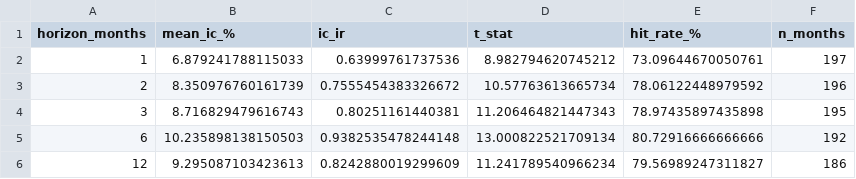
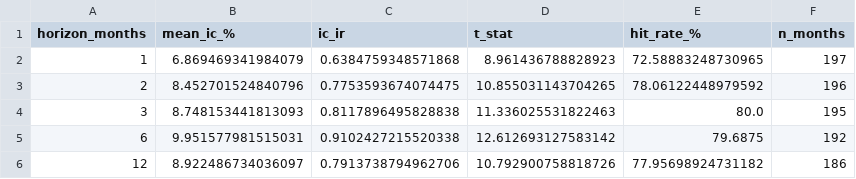
Before and after one commit to Taff1887/quant-factor-ranking, a CSV file: reports/asx_composite_ic.csv, drawn as a sheet.

```diff
--- a/reports/asx_composite_ic.csv
+++ b/reports/asx_composite_ic.csv
@@ -1,6 +1,6 @@
 horizon_months,mean_ic_%,ic_ir,t_stat,hit_rate_%,n_months
-1,6.879241788115033,0.63999761737536,8.982794620745212,73.09644670050761,197
-2,8.350976760161739,0.7555454383326672,10.57763613665734,78.06122448979592,196
-3,8.716829479616743,0.80251161440381,11.206464821447343,78.97435897435898,195
-6,10.235898138150503,0.9382535478244148,13.000822521709134,80.72916666666666,192
-12,9.295087103423613,0.8242880019299609,11.241789540966234,79.56989247311827,186
+1,6.869469341984079,0.6384759348571868,8.961436788828923,72.58883248730965,197
+2,8.452701524840796,0.7753593674074475,10.855031143704265,78.06122448979592,196
+3,8.748153441813093,0.8117896495828838,11.336025531822463,80.0,195
+6,9.951577981515031,0.9102427215520338,12.612693127583142,79.6875,192
+12,8.922486734036097,0.7913738794962706,10.792900758818726,77.95698924731182,186
```
Also changed, not shown: reports/asx_cost_sensitivity.csv, reports/asx_gross_vs_net.csv, 10 other files.
